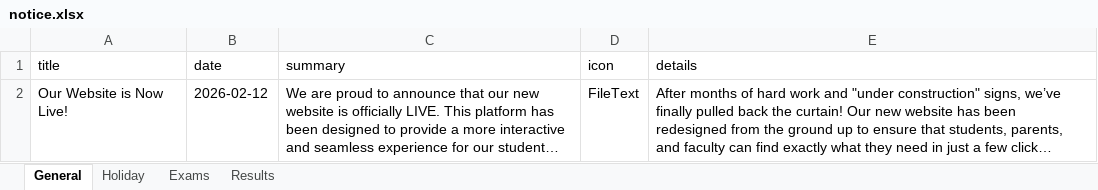
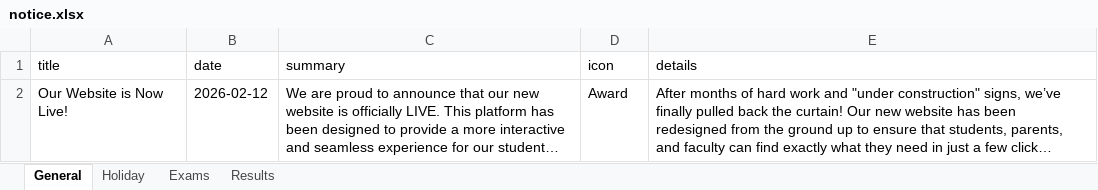
Before and after one commit to sarceducationfoundation/database, an Excel workbook: notice.xlsx, sheet General, drawn as a sheet; long unchanged cells end in …; values as stored, in another font and other column widths than the file's, no borders; the diff names each change by its address in the sheet, - before the commit and + after, or states it on an @@ line.

Commit message:
Update notice.xlsx from SARC website admin

```diff
--- a/notice.xlsx (sheet General)
+++ b/notice.xlsx (sheet General)
-D2 (icon): FileText
+D2 (icon): Award
```
